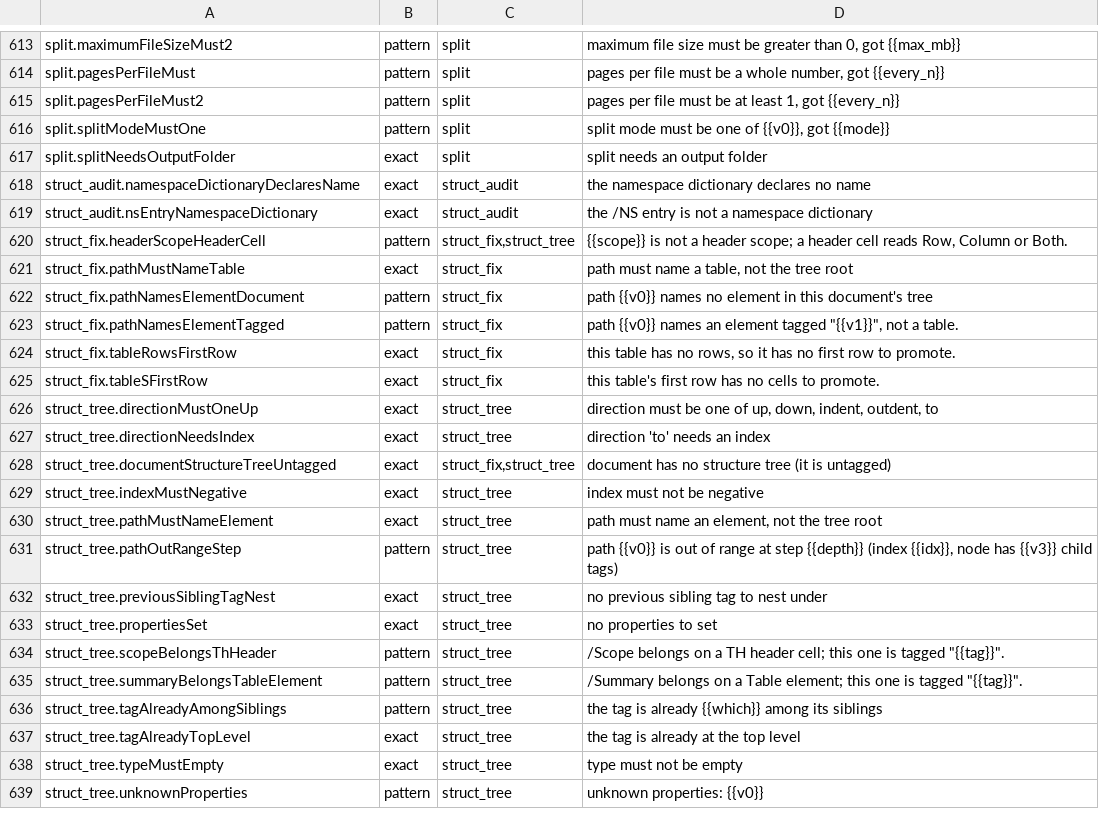
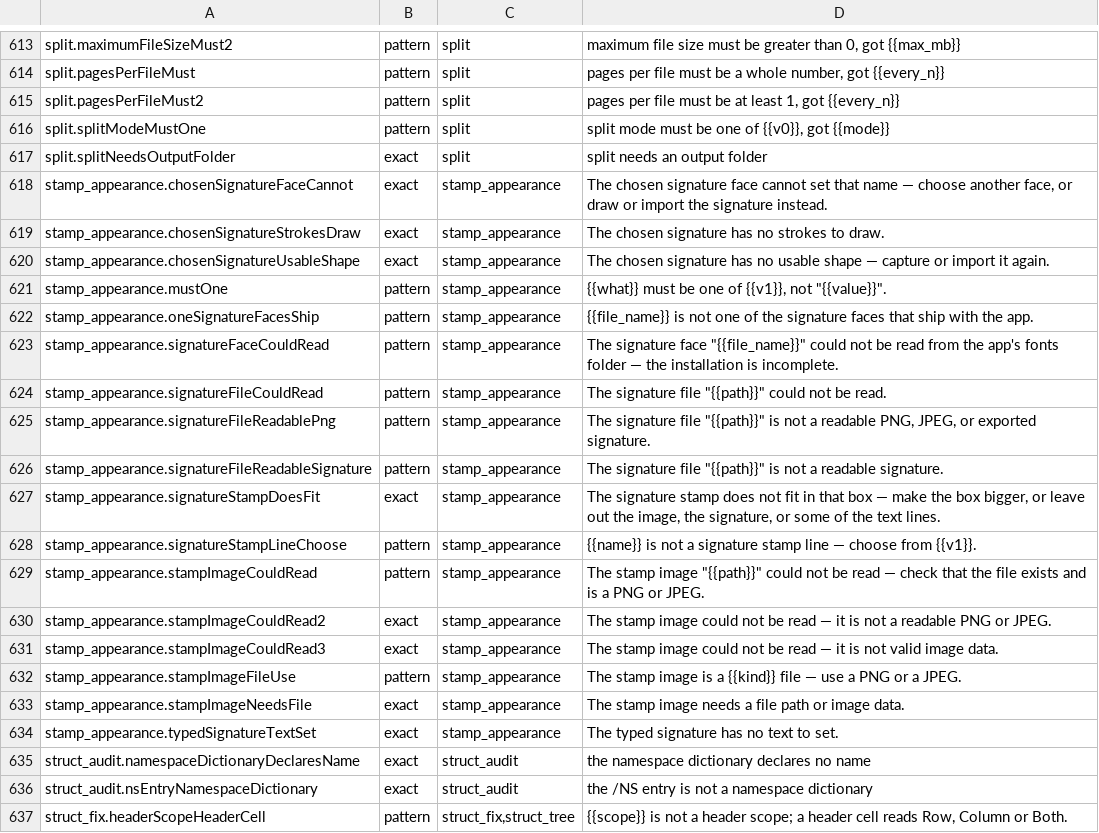
Before and after one commit to jasonulbright/Spectra-PDF, a TSV file: src/renderer/locales/engine-messages.tsv, drawn as a sheet; only a part is shown, gaps mark what is left out; the shorter side is filled out with more unchanged rows; the diff names each change by its address in the sheet, - before the commit and + after, or states it on an @@ line.

```diff
--- a/src/renderer/locales/engine-messages.tsv
+++ b/src/renderer/locales/engine-messages.tsv
+row 618: stamp_appearance.chosenSignatureFaceCannot | exact | stamp_appearance | The chosen signature face cannot set that name — choose another face, or draw or import the signature instead.
+row 619: stamp_appearance.chosenSignatureStrokesDraw | exact | stamp_appearance | The chosen signature has no strokes to draw.
+row 620: stamp_appearance.chosenSignatureUsableShape | exact | stamp_appearance | The chosen signature has no usable shape — capture or import it again.
+row 621: stamp_appearance.mustOne | pattern | stamp_appearance | {{what}} must be one of {{v1}}, not "{{value}}".
+row 622: stamp_appearance.oneSignatureFacesShip | pattern | stamp_appearance | {{file_name}} is not one of the signature faces that ship with the app.
+row 623: stamp_appearance.signatureFaceCouldRead | pattern | stamp_appearance | The signature face "{{file_name}}" could not be read from the app's fonts folder — the installation is incomplete.
+row 624: stamp_appearance.signatureFileCouldRead | pattern | stamp_appearance | The signature file "{{path}}" could not be read.
+row 625: stamp_appearance.signatureFileReadablePng | pattern | stamp_appearance | The signature file "{{path}}" is not a readable PNG, JPEG, or exported signature.
+row 626: stamp_appearance.signatureFileReadableSignature | pattern | stamp_appearance | The signature file "{{path}}" is not a readable signature.
+row 627: stamp_appearance.signatureStampDoesFit | exact | stamp_appearance | The signature stamp does not fit in that box — make the box bigger, or leave out the image, the signature, or some of the text lines.
+row 628: stamp_appearance.signatureStampLineChoose | pattern | stamp_appearance | {{name}} is not a signature stamp line — choose from {{v1}}.
+row 629: stamp_appearance.stampImageCouldRead | pattern | stamp_appearance | The stamp image "{{path}}" could not be read — check that the file exists and is a PNG or JPEG.
+row 630: stamp_appearance.stampImageCouldRead2 | exact | stamp_appearance | The stamp image could not be read — it is not a readable PNG or JPEG.
+row 631: stamp_appearance.stampImageCouldRead3 | exact | stamp_appearance | The stamp image could not be read — it is not valid image data.
+row 632: stamp_appearance.stampImageFileUse | pattern | stamp_appearance | The stamp image is a {{kind}} file — use a PNG or a JPEG.
+row 633: stamp_appearance.stampImageNeedsFile | exact | stamp_appearance | The stamp image needs a file path or image data.
+row 634: stamp_appearance.typedSignatureTextSet | exact | stamp_appearance | The typed signature has no text to set.
```
Also changed, not shown: 12 other files.
